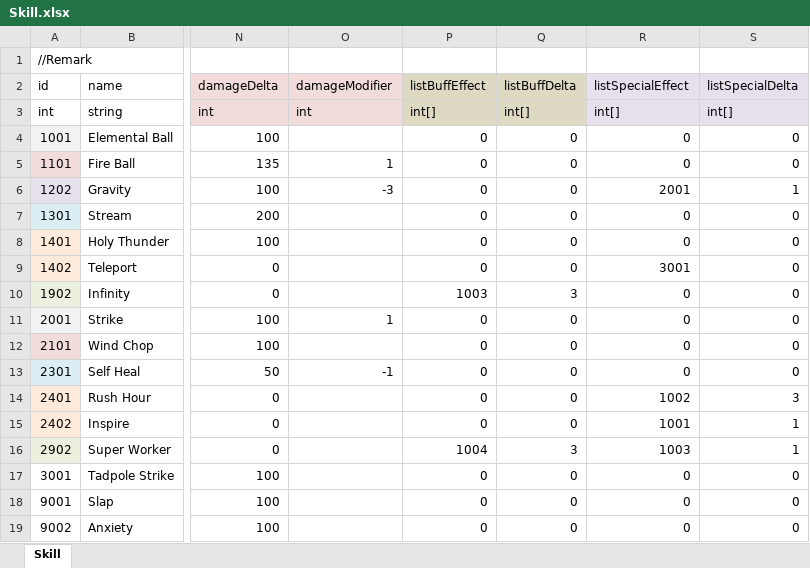
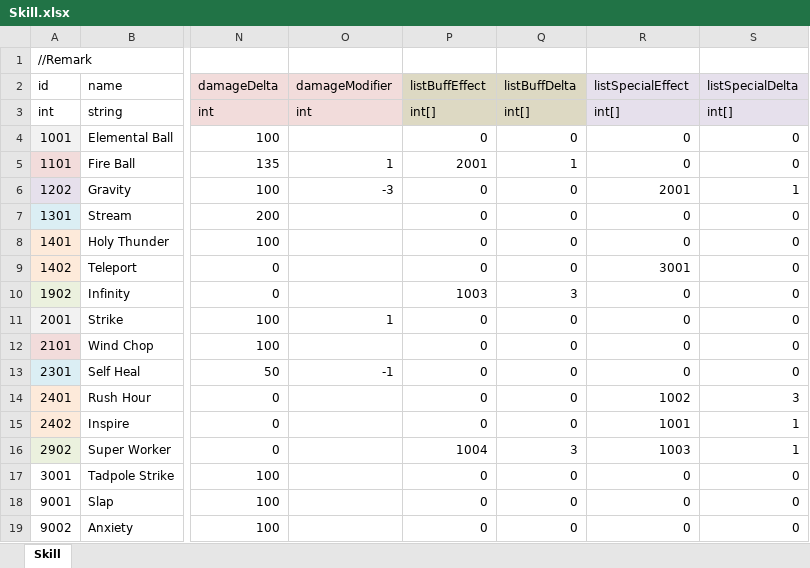
Before and after one commit to LUOHONGPENG/HermitRabbit, an Excel workbook: Assets/Excel/Skill.xlsx, sheet Skill, drawn as a sheet; only a part is shown, gaps mark what is left out; values as stored, in another font and other column widths than the file's, no borders; the diff names each change by its address in the sheet, - before the commit and + after, or states it on an @@ line.

```diff
--- a/Assets/Excel/Skill.xlsx (sheet Skill)
+++ b/Assets/Excel/Skill.xlsx (sheet Skill)
-P5 (listBuffEffect): 0
+P5 (listBuffEffect): 2001
-Q5 (listBuffDelta): 0
+Q5 (listBuffDelta): 1
```
Also changed, not shown: Assets/Excel/Plant.xlsx, 11 other files.
